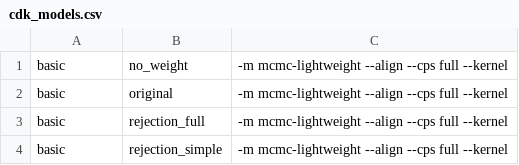
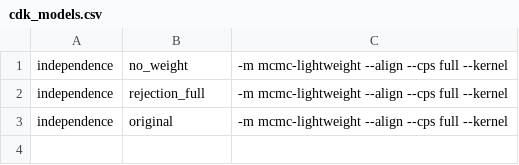
Before and after one commit to ErikDanielsson/nf-host-rep, a CSV file: nf-host-rep/cdk_models.csv, drawn as a sheet.

Commit message:
Add independence sampler models, fix erroneous trunc exp pdf

```diff
--- a/nf-host-rep/cdk_models.csv
+++ b/nf-host-rep/cdk_models.csv
@@ -1,4 +1,3 @@
-basic	no_weight	-m mcmc-lightweight --align --cps full --kernel
-basic	original	-m mcmc-lightweight --align --cps full --kernel
-basic	rejection_full	-m mcmc-lightweight --align --cps full --kernel
-basic	rejection_simple	-m mcmc-lightweight --align --cps full --kernel
+independence	no_weight	-m mcmc-lightweight --align --cps full --kernel
+independence	rejection_full	-m mcmc-lightweight --align --cps full --kernel
+independence	original	-m mcmc-lightweight --align --cps full --kernel
```
Also changed, not shown: 13 other files.
